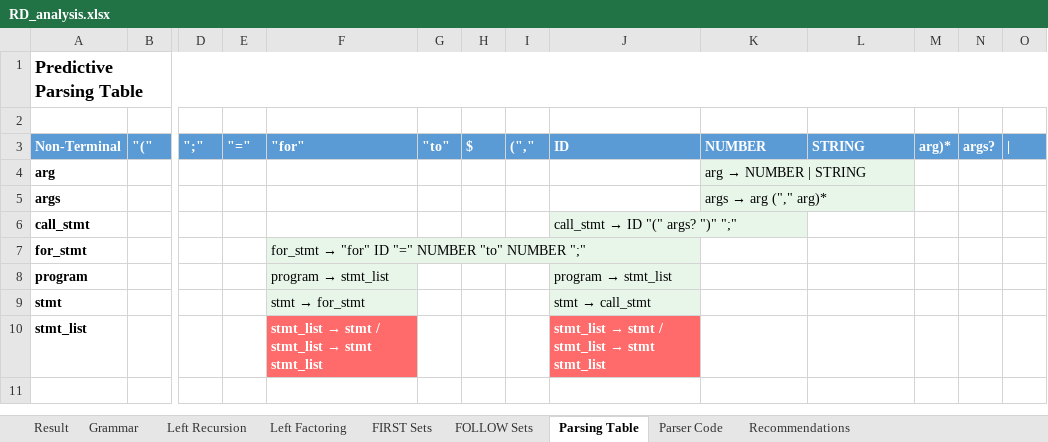
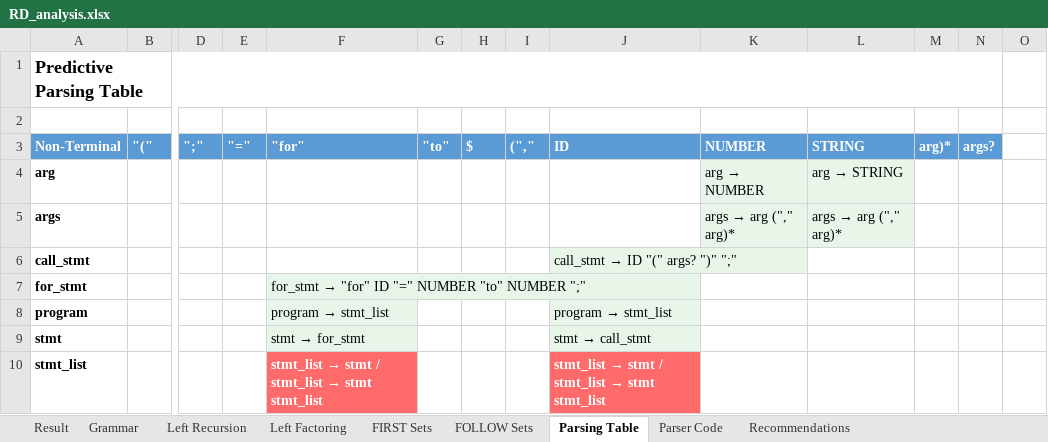
Before and after one commit to RaiderBhai/PatternLang, an Excel workbook: ParserCodes/RD_analysis.xlsx, sheet Parsing Table, drawn as a sheet; only a part is shown, gaps mark what is left out; values as stored, in another font and other column widths than the file's, no borders; the diff names each change by its address in the sheet, - before the commit and + after, or states it on an @@ line.

```diff
--- a/ParserCodes/RD_analysis.xlsx (sheet Parsing Table)
+++ b/ParserCodes/RD_analysis.xlsx (sheet Parsing Table)
-A1:O1 merged
+A1:N1 merged
-O3: |
+O3: (empty)
-O3 fill: #5B9BD5
+O3 fill: none
@@ K4 (NUMBER): arg → NUMBER | STRING → arg → NUMBER @@
@@ L4 (STRING): (empty) → arg → STRING @@
-L4:L5 fill: none
+L4:L5 fill: #E8F5E9
@@ L5 (STRING): (empty) → args → arg ("," arg)* @@
```
Also changed, not shown: sheet Parser Code, sheet Grammar, sheet FIRST Sets, sheet Result, ParserCodes/clr_analysis.xlsx, ParserCodes/lalr_analysis.xlsx, 8 other files.
